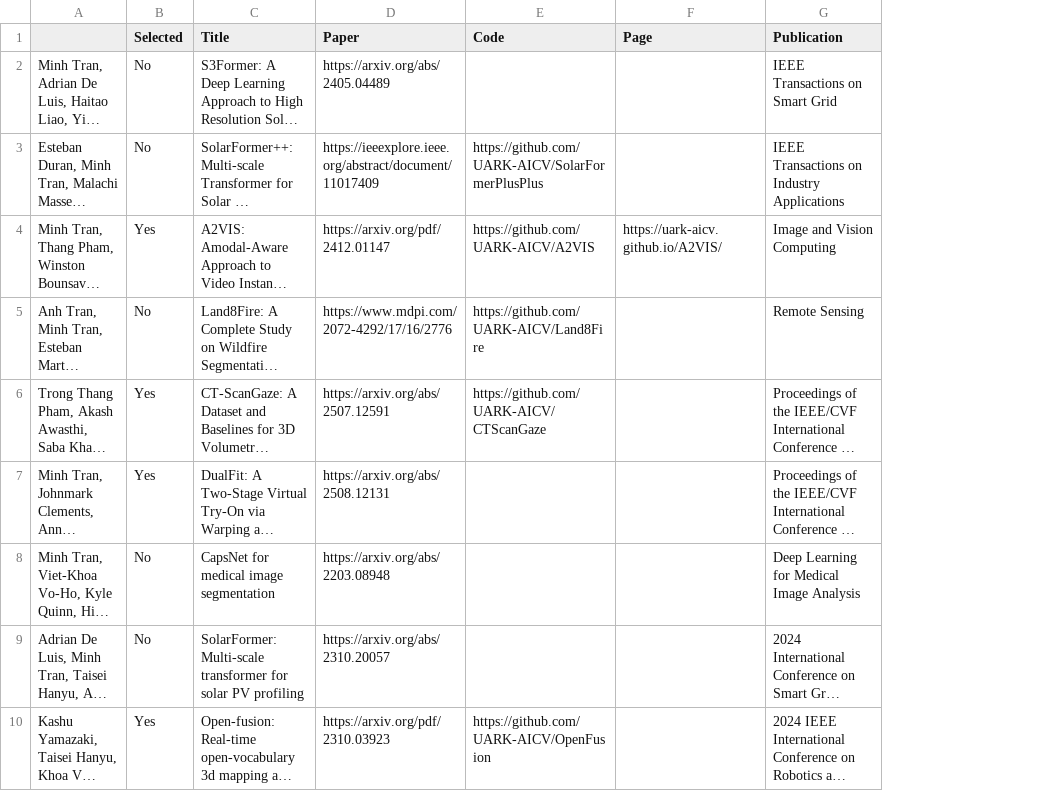
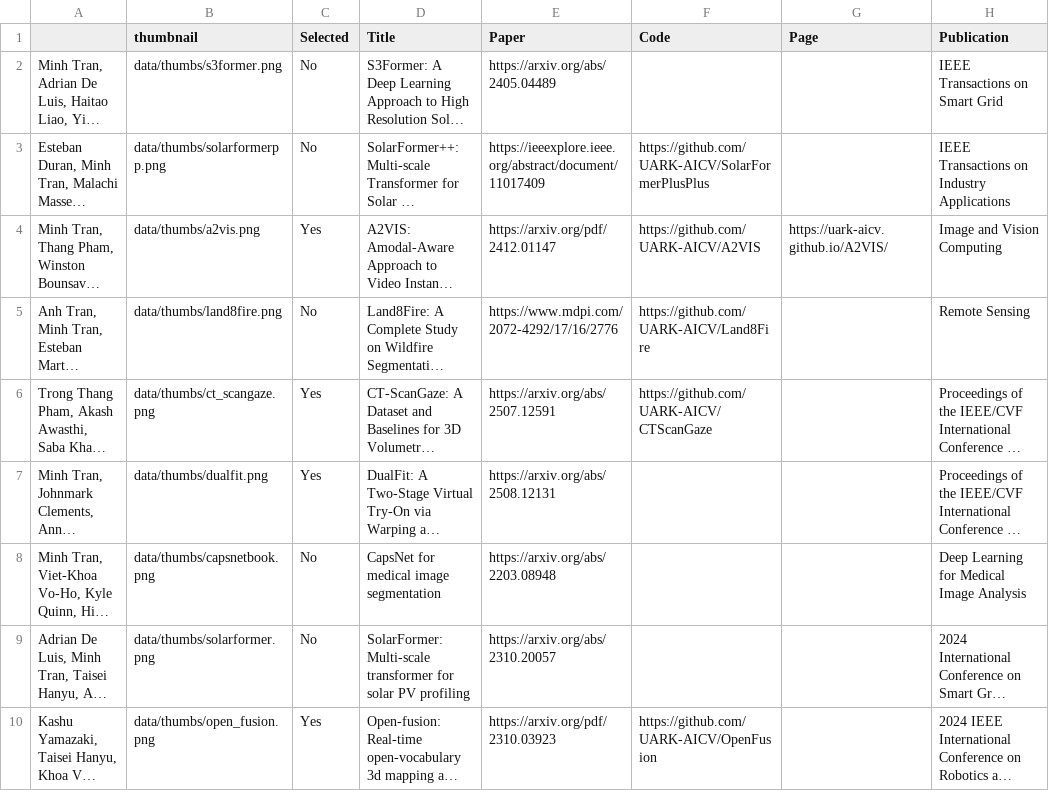
Before and after one commit to trqminh/trqminh.github.io, a CSV file: data/all_pubs.csv, drawn as a sheet; only a part is shown; long unchanged cells end in …; the diff names each change by its address in the sheet, - before the commit and + after, or states it on an @@ line.

```diff
--- a/data/all_pubs.csv
+++ b/data/all_pubs.csv
+column B (thumbnail), rows 2-10: data/thumbs/s3former.png | data/thumbs/solarformerpp.png | data/thumbs/a2vis.png | data/thumbs/land8fire.png | data/thumbs/ct_scangaze.png | data/thumbs/dualfit.png | data/thumbs/capsnetbook.png | data/thumbs/solarformer.png | data/thumbs/open_fusion.png
```
Also changed, not shown: 25 other files.
